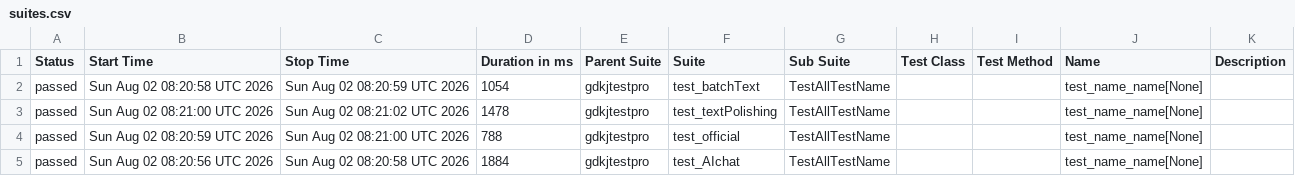
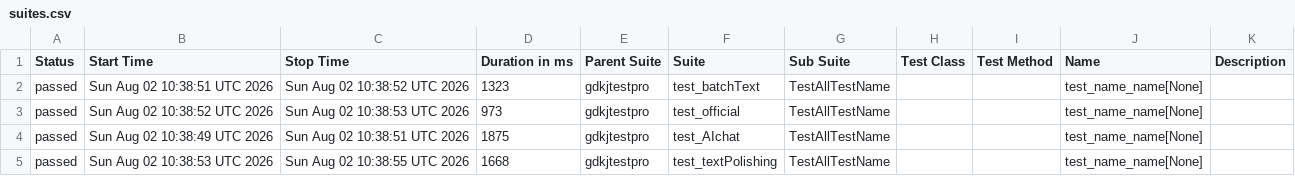
Before and after one commit to cmd-is-xka/gdkj, a CSV file: data/suites.csv, drawn as a sheet.

```diff
--- a/data/suites.csv
+++ b/data/suites.csv
@@ -1,5 +1,5 @@
 "Status","Start Time","Stop Time","Duration in ms","Parent Suite","Suite","Sub Suite","Test Class","Test Method","Name","Description"
-"passed","Sun Aug 02 08:20:58 UTC 2026","Sun Aug 02 08:20:59 UTC 2026","1054","gdkjtestpro","test_batchText","TestAllTestName","","","test_name_name[None]",""
-"passed","Sun Aug 02 08:21:00 UTC 2026","Sun Aug 02 08:21:02 UTC 2026","1478","gdkjtestpro","test_textPolishing","TestAllTestName","","","test_name_name[None]",""
-"passed","Sun Aug 02 08:20:59 UTC 2026","Sun Aug 02 08:21:00 UTC 2026","788","gdkjtestpro","test_official","TestAllTestName","","","test_name_name[None]",""
-"passed","Sun Aug 02 08:20:56 UTC 2026","Sun Aug 02 08:20:58 UTC 2026","1884","gdkjtestpro","test_AIchat","TestAllTestName","","","test_name_name[None]",""
+"passed","Sun Aug 02 10:38:51 UTC 2026","Sun Aug 02 10:38:52 UTC 2026","1323","gdkjtestpro","test_batchText","TestAllTestName","","","test_name_name[None]",""
+"passed","Sun Aug 02 10:38:52 UTC 2026","Sun Aug 02 10:38:53 UTC 2026","973","gdkjtestpro","test_official","TestAllTestName","","","test_name_name[None]",""
+"passed","Sun Aug 02 10:38:49 UTC 2026","Sun Aug 02 10:38:51 UTC 2026","1875","gdkjtestpro","test_AIchat","TestAllTestName","","","test_name_name[None]",""
+"passed","Sun Aug 02 10:38:53 UTC 2026","Sun Aug 02 10:38:55 UTC 2026","1668","gdkjtestpro","test_textPolishing","TestAllTestName","","","test_name_name[None]",""
```
Also changed, not shown: 22 other files.
